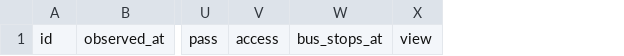
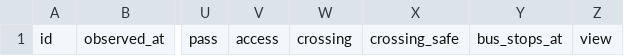
Before and after one commit to hulf-observatory/data, a CSV file: contribute/bus-stops/bus-stops-reports.csv, drawn as a sheet; only a part is shown, gaps mark what is left out; the diff names each change by its address in the sheet, - before the commit and + after, or states it on an @@ line.

Commit message:
Contribute: daily export of community reports

```diff
--- a/contribute/bus-stops/bus-stops-reports.csv
+++ b/contribute/bus-stops/bus-stops-reports.csv
+column W, row 1: crossing
+column X, row 1: crossing_safe
```
Also changed, not shown: 1 other file.
